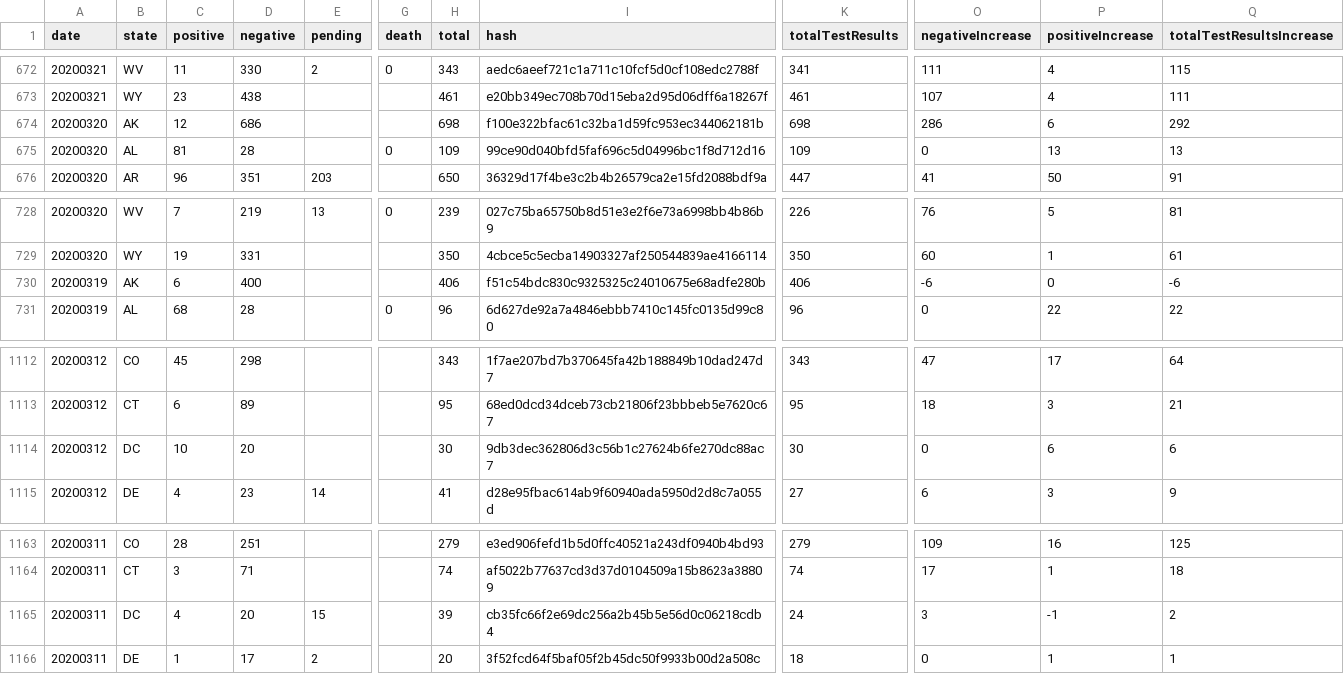
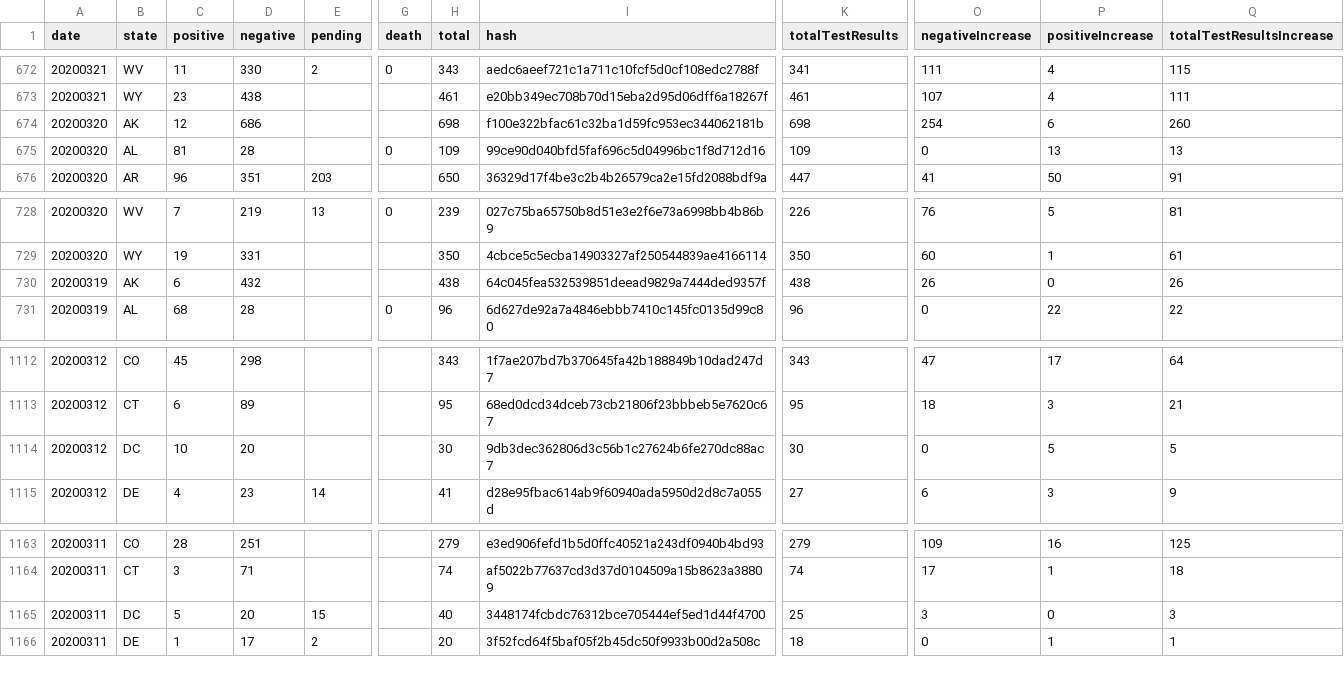
Before and after one commit to quantummind/caltech_covid_19_modeling, a CSV file: data/us/covid/daily_state_tests.csv, drawn as a sheet; only a part is shown, gaps mark what is left out; the diff names each change by its address in the sheet, - before the commit and + after, or states it on an @@ line.

```diff
--- a/data/us/covid/daily_state_tests.csv
+++ b/data/us/covid/daily_state_tests.csv
-O674 (negativeIncrease): 286
+O674 (negativeIncrease): 254
-Q674 (totalTestResultsIncrease): 292
+Q674 (totalTestResultsIncrease): 260
-D730 (negative): 400
+D730 (negative): 432
-H730 (total): 406
+H730 (total): 438
-I730 (hash): f51c54bdc830c9325325c24010675e68adfe280b
+I730 (hash): 64c045fea532539851deead9829a7444ded9357f
-K730 (totalTestResults): 406
+K730 (totalTestResults): 438
-O730 (negativeIncrease): -6
+O730 (negativeIncrease): 26
-Q730 (totalTestResultsIncrease): -6
+Q730 (totalTestResultsIncrease): 26
-P1114 (positiveIncrease): 6
+P1114 (positiveIncrease): 5
-Q1114 (totalTestResultsIncrease): 6
+Q1114 (totalTestResultsIncrease): 5
-C1165 (positive): 4
+C1165 (positive): 5
-H1165 (total): 39
+H1165 (total): 40
-I1165 (hash): cb35fc66f2e69dc256a2b45b5e56d0c06218cdb4
+I1165 (hash): 3448174fcbdc76312bce705444ef5ed1d44f4700
-K1165 (totalTestResults): 24
+K1165 (totalTestResults): 25
-P1165 (positiveIncrease): -1
+P1165 (positiveIncrease): 0
-Q1165 (totalTestResultsIncrease): 2
+Q1165 (totalTestResultsIncrease): 3
```
Also changed, not shown: data/us/covid/nyt_us_states.csv, data/us/mobility/DL-us-mobility-daterow.csv, 5 other files.
